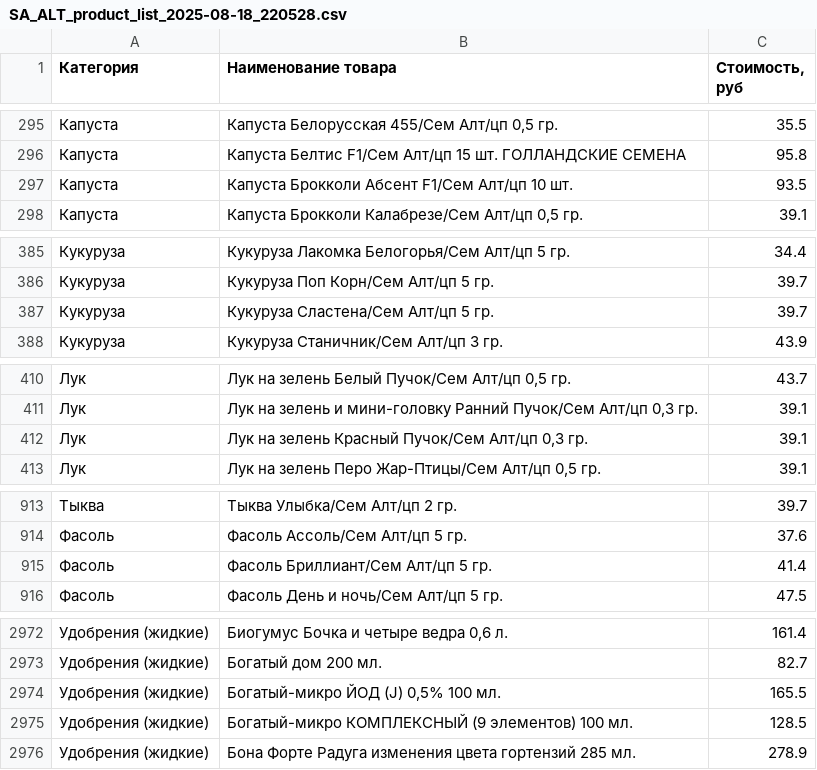
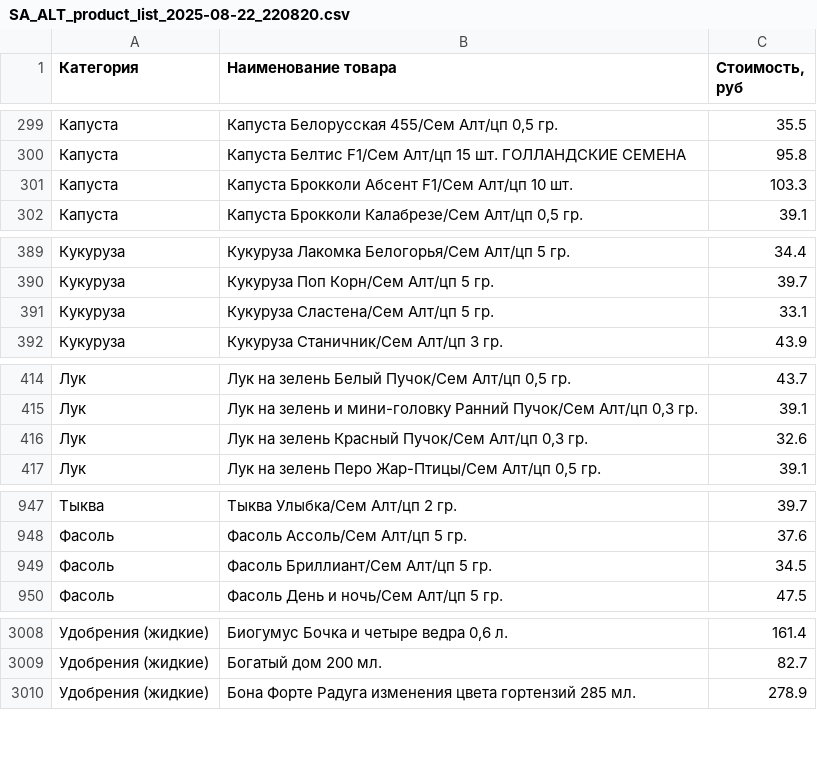
Before and after one commit to AlexLz11/SemaltPars, a CSV file: SA_ALT_product_list_2025-08-22_220820.csv (was SA_ALT_product_list_2025-08-18_220528.csv), drawn as a sheet; only a part is shown, gaps mark what is left out; the diff covers the shown part only.

```diff
--- a/SA_ALT_product_list_2025-08-18_220528.csv
+++ b/SA_ALT_product_list_2025-08-22_220820.csv
@@ -296,3 +300,3 @@
 Капуста;Капуста Белтис F1/Сем Алт/цп 15 шт. ГОЛЛАНДСКИЕ СЕМЕНА;95.8
-Капуста;Капуста Брокколи Абсент F1/Сем Алт/цп 10 шт.;93.5
+Капуста;Капуста Брокколи Абсент F1/Сем Алт/цп 10 шт.;103.3
 Капуста;Капуста Брокколи Калабрезе/Сем Алт/цп 0,5 гр.;39.1
@@ -386,3 +390,3 @@
 Кукуруза;Кукуруза Поп Корн/Сем Алт/цп 5 гр.;39.7
-Кукуруза;Кукуруза Сластена/Сем Алт/цп 5 гр.;39.7
+Кукуруза;Кукуруза Сластена/Сем Алт/цп 5 гр.;33.1
 Кукуруза;Кукуруза Станичник/Сем Алт/цп 3 гр.;43.9
@@ -411,3 +415,3 @@
 Лук;Лук на зелень и мини-головку Ранний Пучок/Сем Алт/цп 0,3 гр.;39.1
-Лук;Лук на зелень Красный Пучок/Сем Алт/цп 0,3 гр.;39.1
+Лук;Лук на зелень Красный Пучок/Сем Алт/цп 0,3 гр.;32.6
 Лук;Лук на зелень Перо Жар-Птицы/Сем Алт/цп 0,5 гр.;39.1
@@ -914,3 +948,3 @@
 Фасоль;Фасоль Ассоль/Сем Алт/цп 5 гр.;37.6
-Фасоль;Фасоль Бриллиант/Сем Алт/цп 5 гр.;41.4
+Фасоль;Фасоль Бриллиант/Сем Алт/цп 5 гр.;34.5
 Фасоль;Фасоль День и ночь/Сем Алт/цп 5 гр.;47.5
@@ -2973,4 +3009,2 @@
 Удобрения (жидкие);Богатый дом 200 мл.;82.7
-Удобрения (жидкие);Богатый-микро ЙОД (J) 0,5% 100 мл.;165.5
-Удобрения (жидкие);Богатый-микро КОМПЛЕКСНЫЙ (9 элементов) 100 мл.;128.5
 Удобрения (жидкие);Бона Форте Радуга изменения цвета гортензий 285 мл.;278.9
```
Also changed, not shown: 36 added rows, 1 moved row and 3 edited cells elsewhere in this file, 2 other files.
